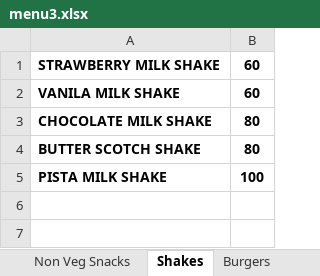
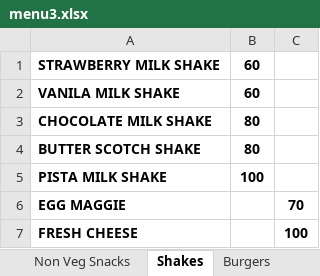
Before and after one commit to nkartik01/mall-restaurant, an Excel workbook: functions/menus/menu3.xlsx, sheet Shakes, drawn as a sheet; values as stored, in another font and other column widths than the file's, no borders; the diff names each change by its address in the sheet, - before the commit and + after, or states it on an @@ line.

```diff
--- a/functions/menus/menu3.xlsx (sheet Shakes)
+++ b/functions/menus/menu3.xlsx (sheet Shakes)
+column C, empty
+row 6: EGG MAGGIE |  | 70
+row 7: FRESH CHEESE |  | 100
```
Also changed, not shown: sheet Deserts, sheet Drinks, sheet Indian Curries Veg, sheet Breads, functions/menus/menu3 - Copy (3).xlsx.
